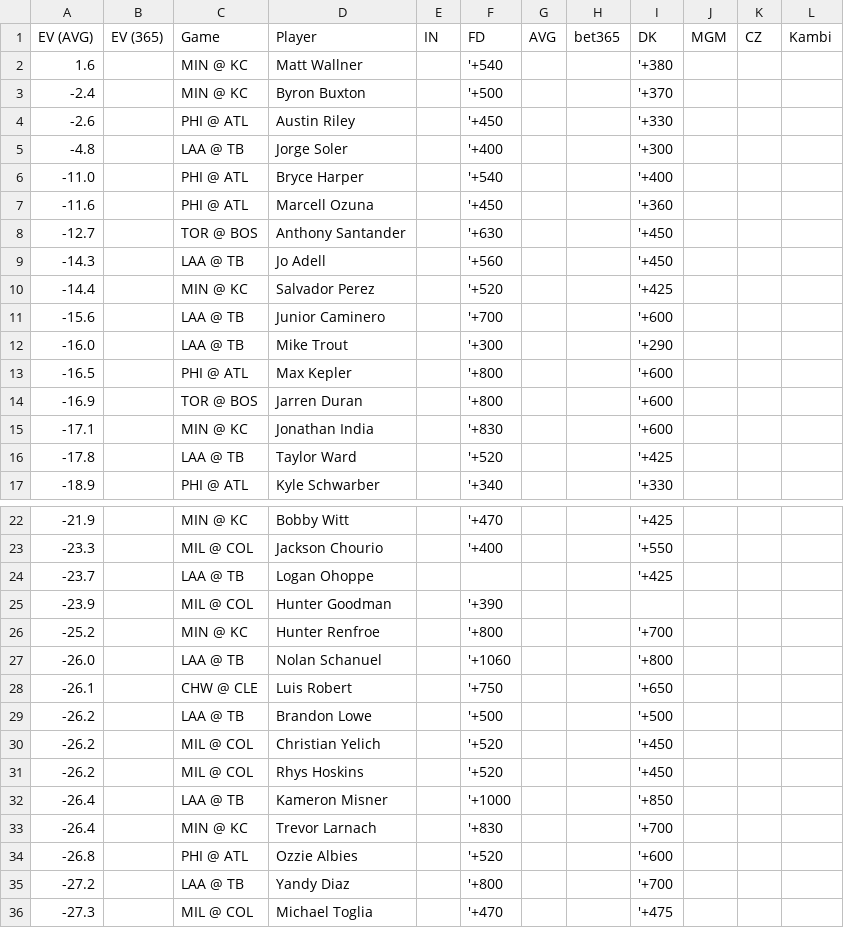
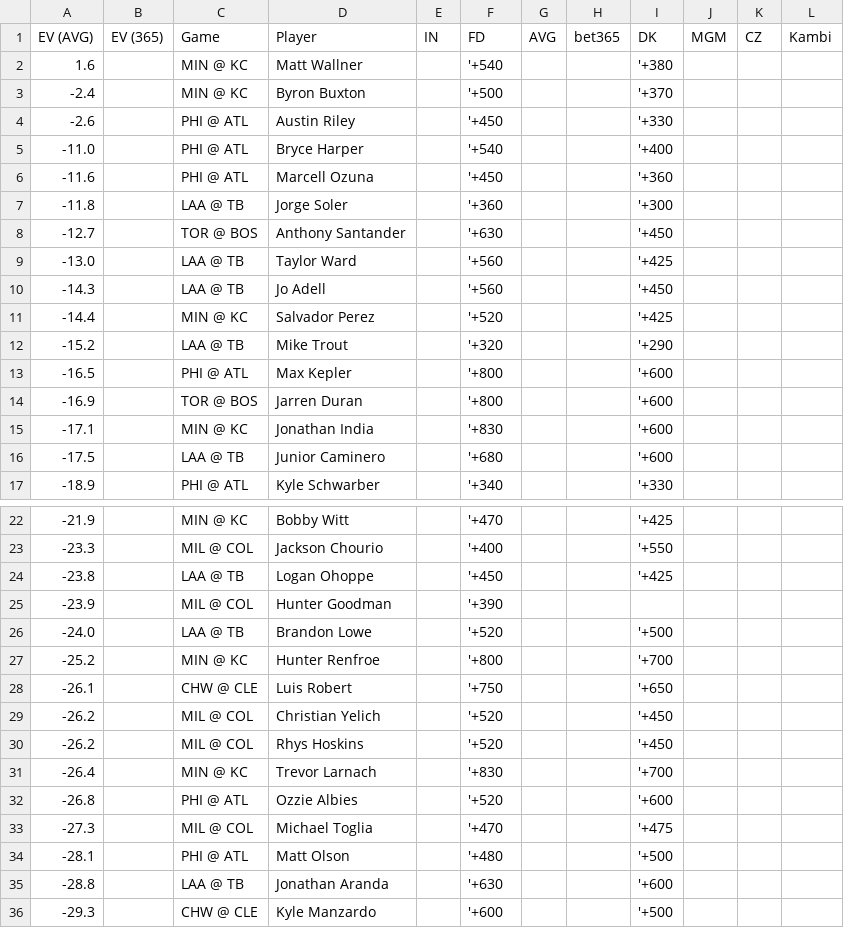
Before and after one commit to zhecht/lines, a CSV file: static/dingers/ev.csv, drawn as a sheet; only a part is shown, gaps mark what is left out; the shorter side is filled out with more unchanged rows; the diff covers the shown part only.

```diff
--- a/static/dingers/ev.csv
+++ b/static/dingers/ev.csv
@@ -4,10 +4,10 @@ EV (AVG)	EV (365)	Game	Player	IN	FD	AVG	bet365	DK	MGM	CZ	Kambi
 -2.6		PHI @ ATL	Austin Riley		'+450			'+330			
--4.8		LAA @ TB	Jorge Soler		'+400			'+300			
 -11.0		PHI @ ATL	Bryce Harper		'+540			'+400			
 -11.6		PHI @ ATL	Marcell Ozuna		'+450			'+360			
+-11.8		LAA @ TB	Jorge Soler		'+360			'+300			
 -12.7		TOR @ BOS	Anthony Santander		'+630			'+450			
+-13.0		LAA @ TB	Taylor Ward		'+560			'+425			
 -14.3		LAA @ TB	Jo Adell		'+560			'+450			
 -14.4		MIN @ KC	Salvador Perez		'+520			'+425			
--15.6		LAA @ TB	Junior Caminero		'+700			'+600			
--16.0		LAA @ TB	Mike Trout		'+300			'+290			
+-15.2		LAA @ TB	Mike Trout		'+320			'+290			
 -16.5		PHI @ ATL	Max Kepler		'+800			'+600			
@@ -15,3 +15,3 @@ EV (AVG)	EV (365)	Game	Player	IN	FD	AVG	bet365	DK	MGM	CZ	Kambi
 -17.1		MIN @ KC	Jonathan India		'+830			'+600			
--17.8		LAA @ TB	Taylor Ward		'+520			'+425			
+-17.5		LAA @ TB	Junior Caminero		'+680			'+600			
 -18.9		PHI @ ATL	Kyle Schwarber		'+340			'+330			
@@ -23,14 +23,11 @@ EV (AVG)	EV (365)	Game	Player	IN	FD	AVG	bet365	DK	MGM	CZ	Kambi
 -23.3		MIL @ COL	Jackson Chourio		'+400			'+550			
--23.7		LAA @ TB	Logan Ohoppe					'+425			
+-23.8		LAA @ TB	Logan Ohoppe		'+450			'+425			
 -23.9		MIL @ COL	Hunter Goodman		'+390						
+-24.0		LAA @ TB	Brandon Lowe		'+520			'+500			
 -25.2		MIN @ KC	Hunter Renfroe		'+800			'+700			
--26.0		LAA @ TB	Nolan Schanuel		'+1060			'+800			
 -26.1		CHW @ CLE	Luis Robert		'+750			'+650			
--26.2		LAA @ TB	Brandon Lowe		'+500			'+500			
 -26.2		MIL @ COL	Christian Yelich		'+520			'+450			
 -26.2		MIL @ COL	Rhys Hoskins		'+520			'+450			
--26.4		LAA @ TB	Kameron Misner		'+1000			'+850			
 -26.4		MIN @ KC	Trevor Larnach		'+830			'+700			
 -26.8		PHI @ ATL	Ozzie Albies		'+520			'+600			
--27.2		LAA @ TB	Yandy Diaz		'+800			'+700			
 -27.3		MIL @ COL	Michael Toglia		'+470			'+475			
```
Also changed, not shown: 7 added rows, 4 removed rows and 2 edited cells elsewhere in this file, 8 other files.
